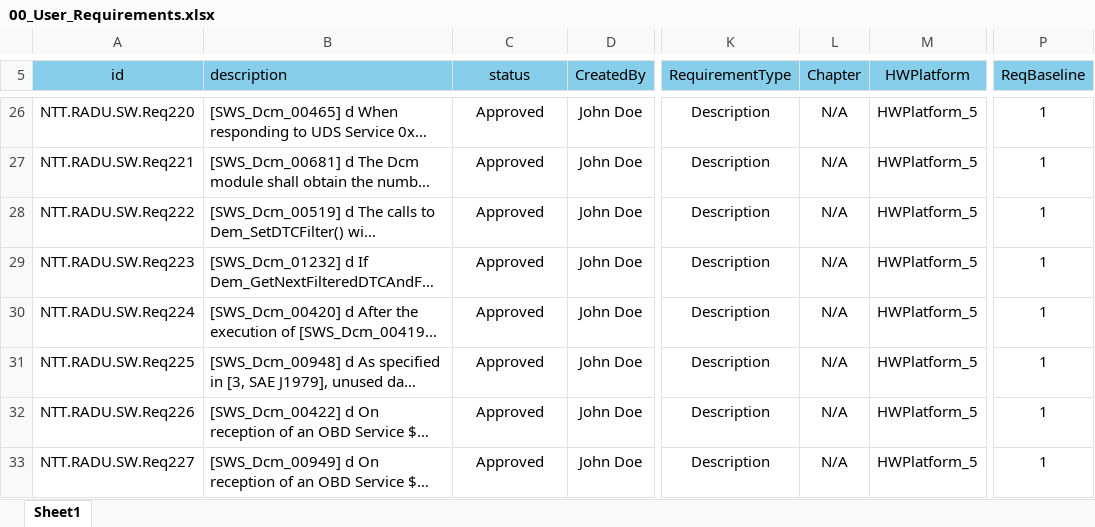
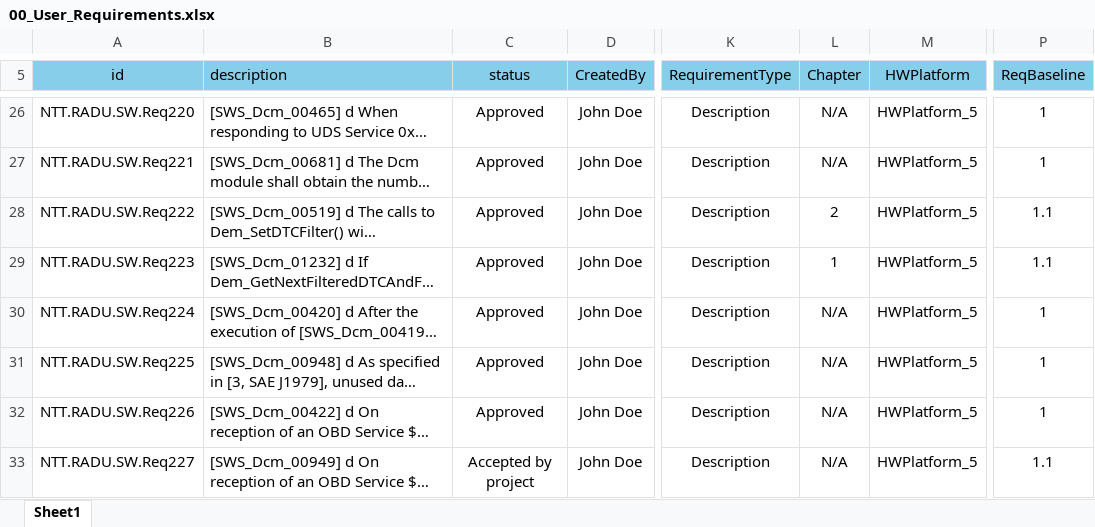
Before and after one commit to BogdanHerciu/ReqM_project, an Excel workbook: ProjectTestFolder/requirements/00_User_Requirements.xlsx, sheet Sheet1, drawn as a sheet; only a part is shown, gaps mark what is left out; long unchanged cells end in …; values as stored, in another font and other column widths than the file's, no borders; charts and pictures not drawn; the diff covers the shown part only; the diff names each change by its address in the sheet, - before the commit and + after, or states it on an @@ line.

```diff
--- a/ProjectTestFolder/requirements/00_User_Requirements.xlsx (sheet Sheet1)
+++ b/ProjectTestFolder/requirements/00_User_Requirements.xlsx (sheet Sheet1)
-L28 (Chapter): N/A
+L28 (Chapter): 2
-P28:P29 (ReqBaseline): 1
+P28:P29 (ReqBaseline): 1.1
-L29 (Chapter): N/A
+L29 (Chapter): 1
-C33 (status): Approved
+C33 (status): Accepted by project
-P33 (ReqBaseline): 1
+P33 (ReqBaseline): 1.1
```
Also changed, not shown: 24 edited cells elsewhere in this sheet, charts or pictures, ProjectTestFolder/requirements/00_User_Requirements_Report.xlsx, 31 other files.
